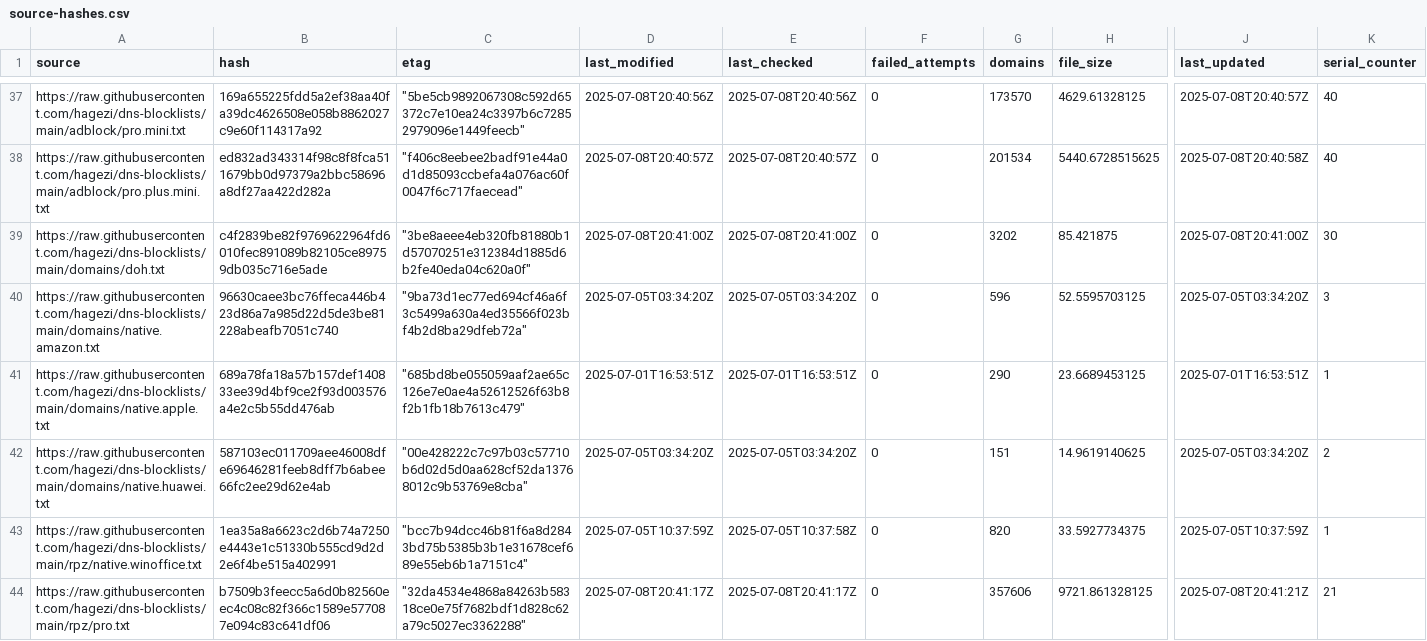
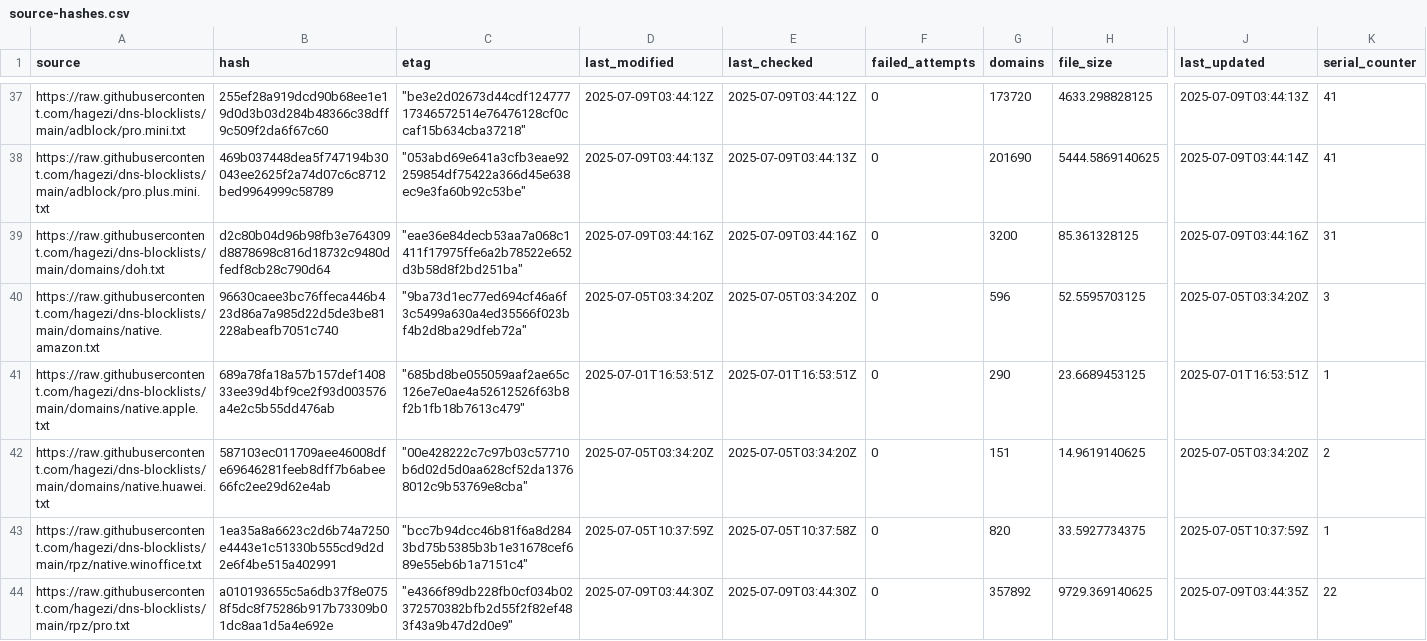
Before and after one commit to ummeegge/RPZ-Blocklists, a CSV file: tools/source-hashes.csv, drawn as a sheet; only a part is shown, gaps mark what is left out; the diff covers the shown part only; the diff names each change by its address in the sheet, - before the commit and + after, or states it on an @@ line.

```diff
--- a/tools/source-hashes.csv
+++ b/tools/source-hashes.csv
-B37 (hash): 169a655225fdd5a2ef38aa40fa39dc4626508e058b8862027c9e60f114317a92
+B37 (hash): 255ef28a919dcd90b68ee1e19d0d3b03d284b48366c38dff9c509f2da6f67c60
-C37 (etag): "5be5cb9892067308c592d65372c7e10ea24c3397b6c72852979096e1449feecb"
+C37 (etag): "be3e2d02673d44cdf12477717346572514e76476128cf0ccaf15b634cba37218"
-D37 (last_modified): 2025-07-08T20:40:56Z
+D37 (last_modified): 2025-07-09T03:44:12Z
-E37 (last_checked): 2025-07-08T20:40:56Z
+E37 (last_checked): 2025-07-09T03:44:12Z
-G37 (domains): 173570
+G37 (domains): 173720
-H37 (file_size): 4629.61328125
+H37 (file_size): 4633.298828125
-J37 (last_updated): 2025-07-08T20:40:57Z
+J37 (last_updated): 2025-07-09T03:44:13Z
-K37:K38 (serial_counter): 40
+K37:K38 (serial_counter): 41
-B38 (hash): ed832ad343314f98c8f8fca511679bb0d97379a2bbc58696a8df27aa422d282a
+B38 (hash): 469b037448dea5f747194b30043ee2625f2a74d07c6c8712bed9964999c58789
-C38 (etag): "f406c8eebee2badf91e44a0d1d85093ccbefa4a076ac60f0047f6c717faecead"
+C38 (etag): "053abd69e641a3cfb3eae92259854df75422a366d45e638ec9e3fa60b92c53be"
-D38 (last_modified): 2025-07-08T20:40:57Z
+D38 (last_modified): 2025-07-09T03:44:13Z
-E38 (last_checked): 2025-07-08T20:40:57Z
+E38 (last_checked): 2025-07-09T03:44:13Z
-G38 (domains): 201534
+G38 (domains): 201690
-H38 (file_size): 5440.6728515625
+H38 (file_size): 5444.5869140625
-J38 (last_updated): 2025-07-08T20:40:58Z
+J38 (last_updated): 2025-07-09T03:44:14Z
-B39 (hash): c4f2839be82f9769622964fd6010fec891089b82105ce89759db035c716e5ade
+B39 (hash): d2c80b04d96b98fb3e764309d8878698c816d18732c9480dfedf8cb28c790d64
-C39 (etag): "3be8aeee4eb320fb81880b1d57070251e312384d1885d6b2fe40eda04c620a0f"
+C39 (etag): "eae36e84decb53aa7a068c1411f17975ffe6a2b78522e652d3b58d8f2bd251ba"
-D39 (last_modified): 2025-07-08T20:41:00Z
+D39 (last_modified): 2025-07-09T03:44:16Z
-E39 (last_checked): 2025-07-08T20:41:00Z
+E39 (last_checked): 2025-07-09T03:44:16Z
-G39 (domains): 3202
+G39 (domains): 3200
-H39 (file_size): 85.421875
+H39 (file_size): 85.361328125
-J39 (last_updated): 2025-07-08T20:41:00Z
+J39 (last_updated): 2025-07-09T03:44:16Z
-K39 (serial_counter): 30
+K39 (serial_counter): 31
-B44 (hash): b7509b3feecc5a6d0b82560eec4c08c82f366c1589e577087e094c83c641df06
+B44 (hash): a010193655c5a6db37f8e0758f5dc8f75286b917b73309b01dc8aa1d5a4e692e
-C44 (etag): "32da4534e4868a84263b58318ce0e75f7682bdf1d828c62a79c5027ec3362288"
+C44 (etag): "e4366f89db228fb0cf034b02372570382bfb2d55f2f82ef483f43a9b47d2d0e9"
-D44 (last_modified): 2025-07-08T20:41:17Z
+D44 (last_modified): 2025-07-09T03:44:30Z
-E44 (last_checked): 2025-07-08T20:41:17Z
+E44 (last_checked): 2025-07-09T03:44:30Z
-G44 (domains): 357606
+G44 (domains): 357892
-H44 (file_size): 9721.861328125
+H44 (file_size): 9729.369140625
-J44 (last_updated): 2025-07-08T20:41:21Z
+J44 (last_updated): 2025-07-09T03:44:35Z
-K44 (serial_counter): 21
+K44 (serial_counter): 22
```
Also changed, not shown: 80 edited cells elsewhere in this file, 15 other files.
